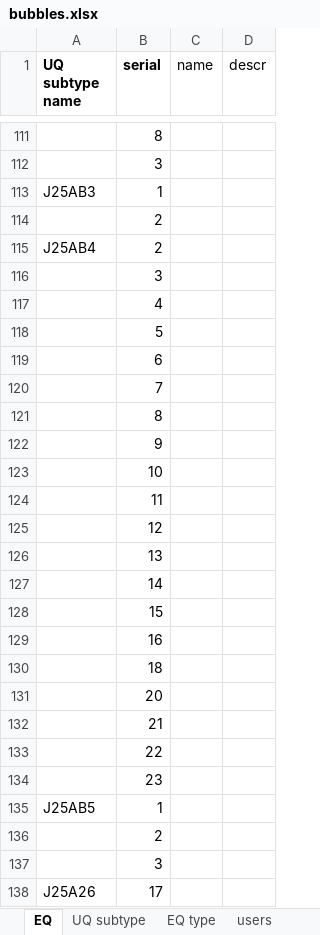
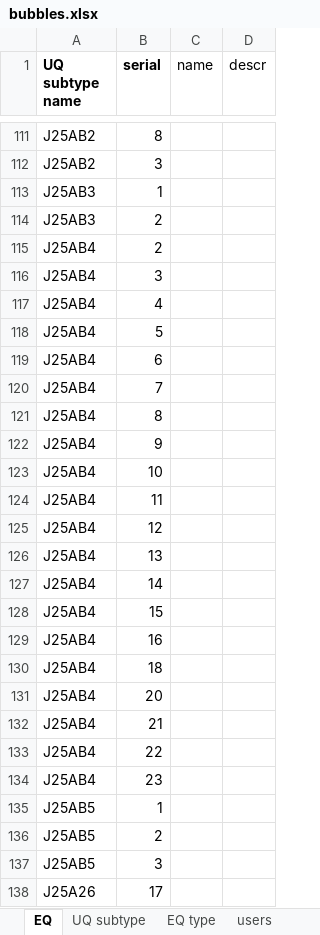
Before and after one commit to carlquistb/CaseBook, an Excel workbook: bubbles.xlsx, sheet EQ, drawn as a sheet; only a part is shown, gaps mark what is left out; values as stored, in another font and other column widths than the file's, no borders; the diff covers the shown part only; the diff names each change by its address in the sheet, - before the commit and + after, or states it on an @@ line.

Commit message:
Add files via upload

```diff
--- a/bubbles.xlsx (sheet EQ)
+++ b/bubbles.xlsx (sheet EQ)
-A111:A112 (UQ subtype name): (empty)
+A111:A112 (UQ subtype name): J25AB2
-A114 (UQ subtype name): (empty)
+A114 (UQ subtype name): J25AB3
-A116:A134 (UQ subtype name): (empty)
+A116:A134 (UQ subtype name): J25AB4
-A136:A137 (UQ subtype name): (empty)
+A136:A137 (UQ subtype name): J25AB5
```
Also changed, not shown: 18 added rows and 654 edited cells elsewhere in this sheet, sheet rentals, sheet users, sheet transmittals.
